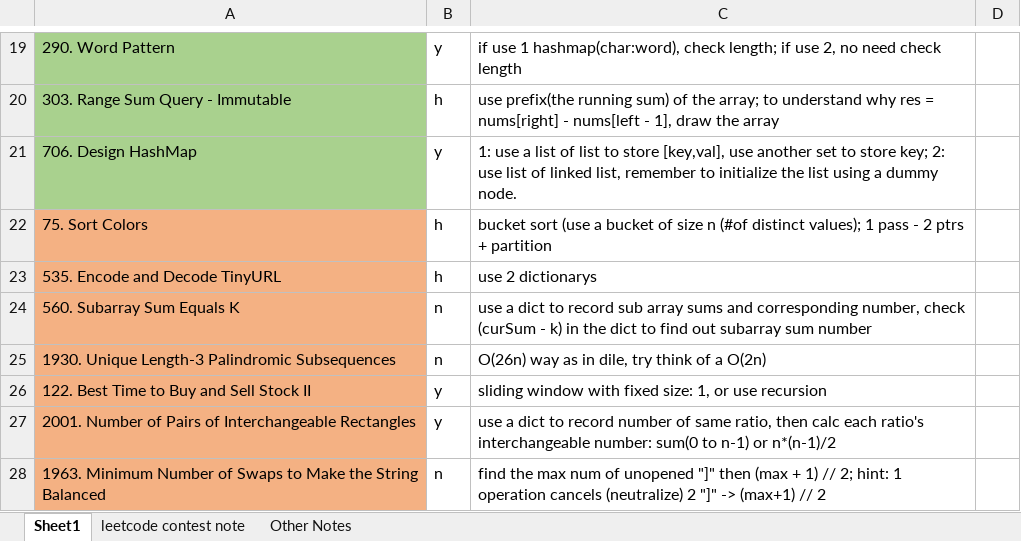
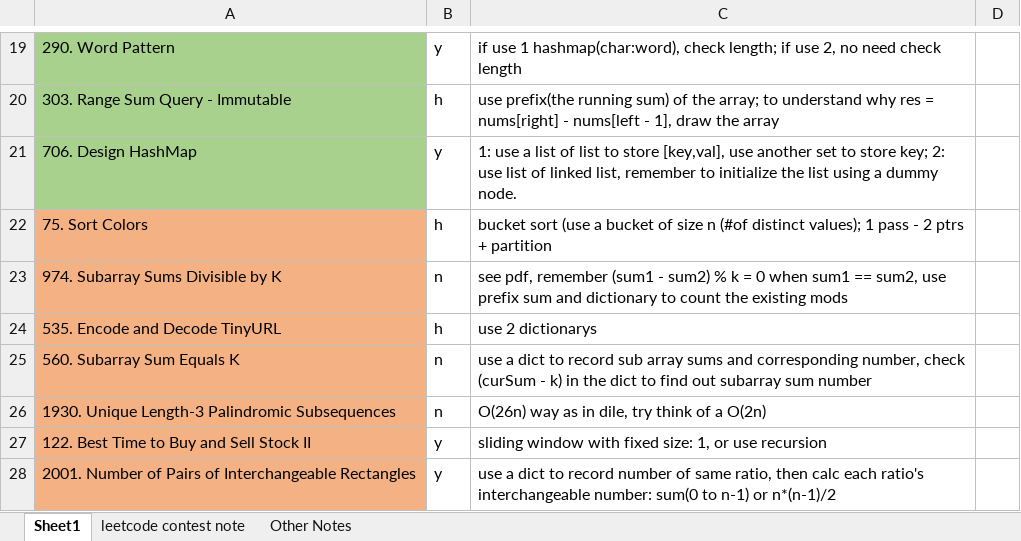
Before and after one commit to liang-bruce/NeetCodePractice, an Excel workbook: Notes.xlsx, sheet Sheet1, drawn as a sheet; only a part is shown, gaps mark what is left out; the shorter side is filled out with more unchanged rows; values as stored, in another font and other column widths than the file's, no borders; the diff names each change by its address in the sheet, - before the commit and + after, or states it on an @@ line.

```diff
--- a/Notes.xlsx (sheet Sheet1)
+++ b/Notes.xlsx (sheet Sheet1)
+row 23: 974. Subarray Sums Divisible by K | n | see pdf, remember (sum1 - sum2) % k = 0 when sum1 == sum2, use prefix sum and dictionary to count the existing mods
```
Also changed, not shown: 2 other files.
